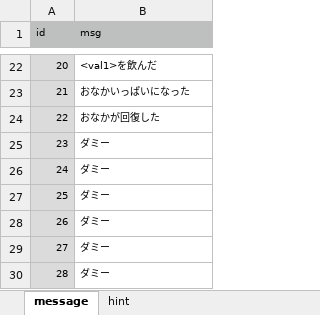
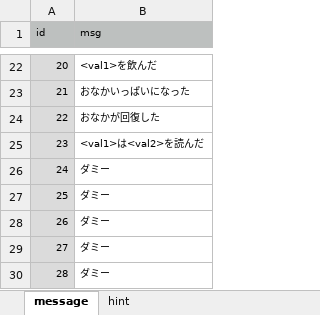
Before and after one commit to syun77/FlixelRL, an Excel workbook: docs/message.xlsx, sheet message, drawn as a sheet; only a part is shown, gaps mark what is left out; values as stored, in another font and other column widths than the file's, no borders; the diff names each change by its address in the sheet, - before the commit and + after, or states it on an @@ line.

```diff
--- a/docs/message.xlsx (sheet message)
+++ b/docs/message.xlsx (sheet message)
-B25 (msg): ダミー
+B25 (msg): <val1>は<val2>を読んだ
```
Also changed, not shown: docs/item.xlsx, 6 other files.
